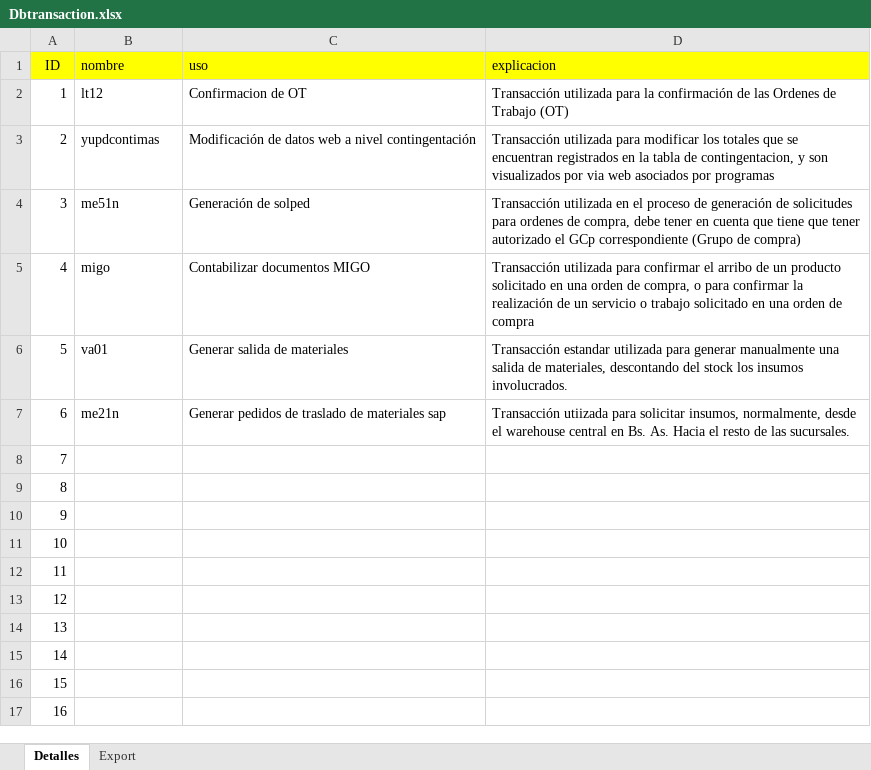
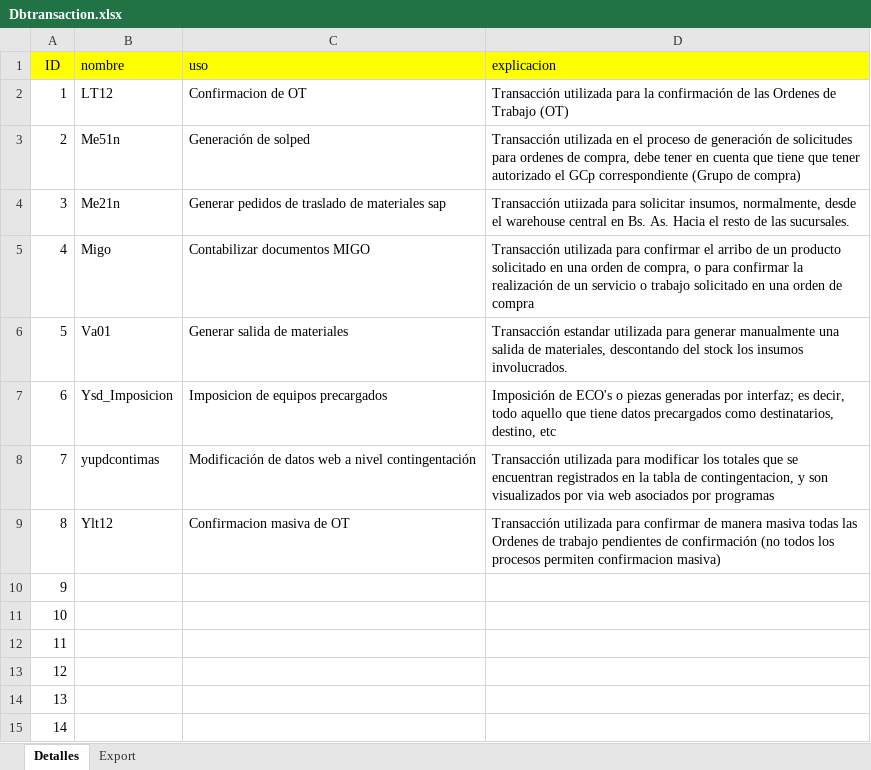
Before and after one commit to jatdalf/SapTrainingModule, an Excel workbook: Dbtransaction.xlsx, sheet Detalles, drawn as a sheet; only a part is shown; the shorter side is filled out with more unchanged rows; values as stored, in another font and other column widths than the file's, no borders; the diff names each change by its address in the sheet, - before the commit and + after, or states it on an @@ line.

Commit message:
ysd_imposicion

```diff
--- a/Dbtransaction.xlsx (sheet Detalles)
+++ b/Dbtransaction.xlsx (sheet Detalles)
-B2 (nombre): lt12
+B2 (nombre): LT12
-B3 (nombre): yupdcontimas
+B3 (nombre): Me51n
-C3 (uso): Modificación de datos web a nivel contingentación
+C3 (uso): Generación de solped
-D3 (explicacion): Transacción utilizada para modificar los totales que se encuentran registrados en la tabla de contingentacion, y son visualizados por via web asociados por programas
+D3 (explicacion): Transacción utilizada en el proceso de generación de solicitudes para ordenes de compra, debe tener en cuenta que tiene que tener autorizado el GCp correspondiente (Grupo de compra)
-B4 (nombre): me51n
+B4 (nombre): Me21n
-C4 (uso): Generación de solped
+C4 (uso): Generar pedidos de traslado de materiales sap
-D4 (explicacion): Transacción utilizada en el proceso de generación de solicitudes para ordenes de compra, debe tener en cuenta que tiene que tener autorizado el GCp correspondiente (Grupo de compra)
+D4 (explicacion): Transacción utiizada para solicitar insumos, normalmente, desde el warehouse central en Bs. As. Hacia el resto de las sucursales.
-B5 (nombre): migo
+B5 (nombre): Migo
-B6 (nombre): va01
+B6 (nombre): Va01
-B7 (nombre): me21n
+B7 (nombre): Ysd_Imposicion
-C7 (uso): Generar pedidos de traslado de materiales sap
+C7 (uso): Imposicion de equipos precargados
-D7 (explicacion): Transacción utiizada para solicitar insumos, normalmente, desde el warehouse central en Bs. As. Hacia el resto de las sucursales.
+D7 (explicacion): Imposición de ECO's o piezas generadas por interfaz; es decir, todo aquello que tiene datos precargados como destinatarios, destino, etc
-B8 (nombre): (empty)
+B8 (nombre): yupdcontimas
-C8 (uso): (empty)
+C8 (uso): Modificación de datos web a nivel contingentación
-D8 (explicacion): (empty)
+D8 (explicacion): Transacción utilizada para modificar los totales que se encuentran registrados en la tabla de contingentacion, y son visualizados por via web asociados por programas
-B9 (nombre): (empty)
+B9 (nombre): Ylt12
-C9 (uso): (empty)
+C9 (uso): Confirmacion masiva de OT
-D9 (explicacion): (empty)
+D9 (explicacion): Transacción utilizada para confirmar de manera masiva todas las Ordenes de trabajo pendientes de confirmación (no todos los procesos permiten confirmacion masiva)
```
Also changed, not shown: sheet Export, formulas that keep their value, 10 other files.
